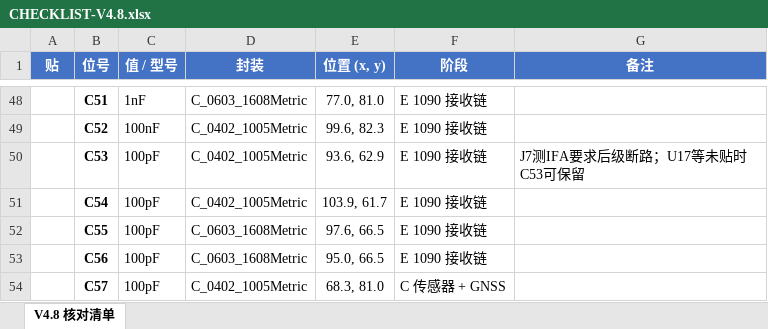
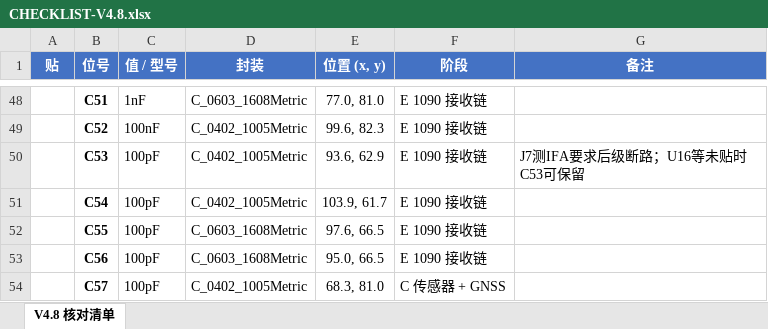
Before and after one commit to naizhao/Pilot-Kit-Box-ESP32-P4, an Excel workbook: hardware/expansion-board-v4/CHECKLIST-V4.8.xlsx, sheet V4.8 核对清单, drawn as a sheet; only a part is shown, gaps mark what is left out; values as stored, in another font and other column widths than the file's, no borders; the diff names each change by its address in the sheet, - before the commit and + after, or states it on an @@ line.

```diff
--- a/hardware/expansion-board-v4/CHECKLIST-V4.8.xlsx (sheet V4.8 核对清单)
+++ b/hardware/expansion-board-v4/CHECKLIST-V4.8.xlsx (sheet V4.8 核对清单)
-G50 (备注): J7测IFA要求后级断路；U17等未贴时C53可保留
+G50 (备注): J7测IFA要求后级断路；U16等未贴时C53可保留
```
Also changed, not shown: 7 other files.
